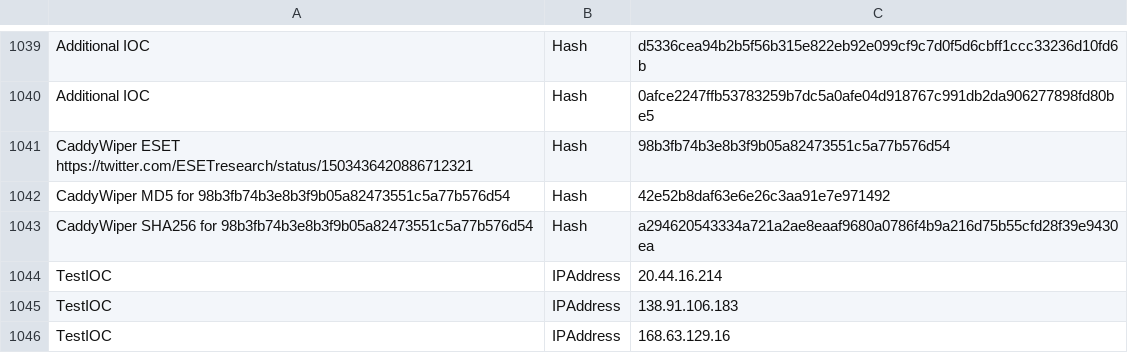
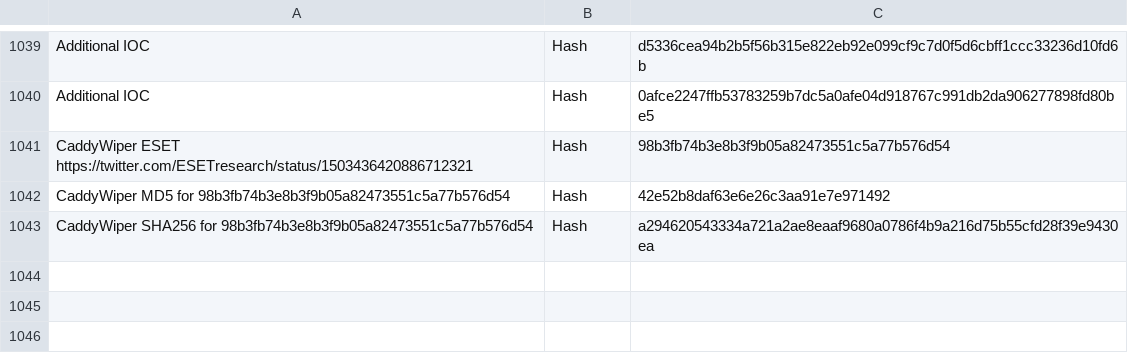
Before and after one commit to KraLot12/Ukraine-Russia-IOCs, a CSV file: all_iocs_0103.csv, drawn as a sheet; only a part is shown, gaps mark what is left out; the diff names each change by its address in the sheet, - before the commit and + after, or states it on an @@ line.

Commit message:
Update all_iocs_0103.csv

```diff
--- a/all_iocs_0103.csv
+++ b/all_iocs_0103.csv
-row 1044: TestIOC | IPAddress | 20.44.16.214
-row 1045: TestIOC | IPAddress | 138.91.106.183
-row 1046: TestIOC | IPAddress | 168.63.129.16
```
